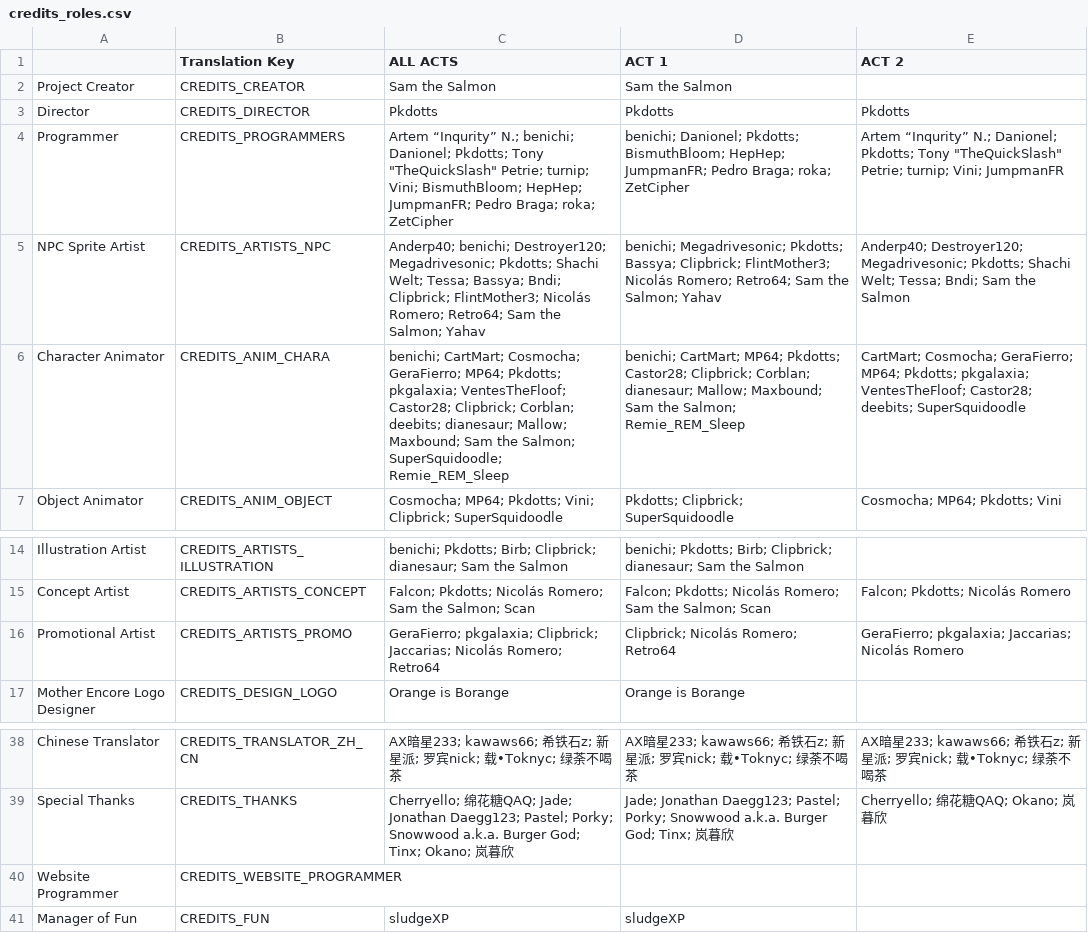
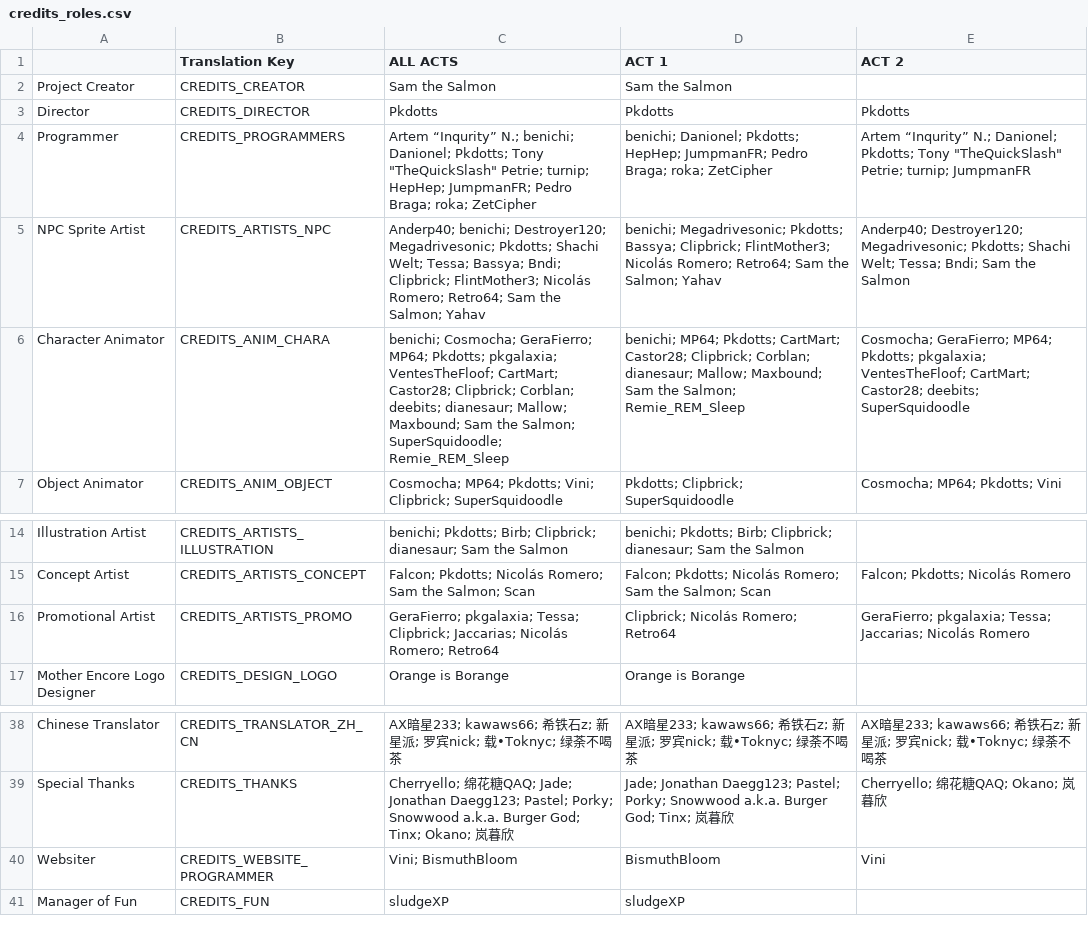
Before and after one commit to vinimesquitamoraes/web_sites_deploy_test, a CSV file: src/assets/csv/credits_roles.csv, drawn as a sheet; only a part is shown, gaps mark what is left out.

Commit message:
Mother Encore Web Site Act 2 Pré-Release 27

```diff
--- a/src/assets/csv/credits_roles.csv
+++ b/src/assets/csv/credits_roles.csv
@@ -3,5 +3,5 @@ Project Creator,CREDITS_CREATOR,Sam the Salmon,Sam the Salmon,
 Director,CREDITS_DIRECTOR,Pkdotts,Pkdotts,Pkdotts
-Programmer,CREDITS_PROGRAMMERS,"Artem “Inqurity” N.; benichi; Danionel; Pkdotts; Tony ""TheQuickSlash"" Petrie; turnip; Vini; BismuthBloom; HepHep; JumpmanFR; Pedro Braga; roka; ZetCipher",benichi; Danionel; Pkdotts; BismuthBloom; HepHep; JumpmanFR; Pedro Braga; roka; ZetCipher,"Artem “Inqurity” N.; Danionel; Pkdotts; Tony ""TheQuickSlash"" Petrie; turnip; Vini; JumpmanFR"
+Programmer,CREDITS_PROGRAMMERS,"Artem “Inqurity” N.; benichi; Danionel; Pkdotts; Tony ""TheQuickSlash"" Petrie; turnip; HepHep; JumpmanFR; Pedro Braga; roka; ZetCipher",benichi; Danionel; Pkdotts; HepHep; JumpmanFR; Pedro Braga; roka; ZetCipher,"Artem “Inqurity” N.; Danionel; Pkdotts; Tony ""TheQuickSlash"" Petrie; turnip; JumpmanFR"
 NPC Sprite Artist,CREDITS_ARTISTS_NPC,Anderp40; benichi; Destroyer120; Megadrivesonic; Pkdotts; Shachi Welt; Tessa; Bassya; Bndi; Clipbrick; FlintMother3; Nicolás Romero; Retro64; Sam the Salmon; Yahav,benichi; Megadrivesonic; Pkdotts; Bassya; Clipbrick; FlintMother3; Nicolás Romero; Retro64; Sam the Salmon; Yahav,Anderp40; Destroyer120; Megadrivesonic; Pkdotts; Shachi Welt; Tessa; Bndi; Sam the Salmon
-Character Animator,CREDITS_ANIM_CHARA,benichi; CartMart; Cosmocha; GeraFierro; MP64; Pkdotts; pkgalaxia; VentesTheFloof; Castor28; Clipbrick; Corblan; deebits; dianesaur; Mallow; Maxbound; Sam the Salmon; SuperSquidoodle; Remie_REM_Sleep,benichi; CartMart; MP64; Pkdotts; Castor28; Clipbrick; Corblan; dianesaur; Mallow; Maxbound; Sam the Salmon; Remie_REM_Sleep,CartMart; Cosmocha; GeraFierro; MP64; Pkdotts; pkgalaxia; VentesTheFloof; Castor28; deebits; SuperSquidoodle
+Character Animator,CREDITS_ANIM_CHARA,benichi; Cosmocha; GeraFierro; MP64; Pkdotts; pkgalaxia; VentesTheFloof; CartMart; Castor28; Clipbrick; Corblan; deebits; dianesaur; Mallow; Maxbound; Sam the Salmon; SuperSquidoodle; Remie_REM_Sleep,benichi; MP64; Pkdotts; CartMart; Castor28; Clipbrick; Corblan; dianesaur; Mallow; Maxbound; Sam the Salmon; Remie_REM_Sleep,Cosmocha; GeraFierro; MP64; Pkdotts; pkgalaxia; VentesTheFloof; CartMart; Castor28; deebits; SuperSquidoodle
 Object Animator,CREDITS_ANIM_OBJECT,Cosmocha; MP64; Pkdotts; Vini; Clipbrick; SuperSquidoodle,Pkdotts; Clipbrick; SuperSquidoodle,Cosmocha; MP64; Pkdotts; Vini
@@ -15,3 +15,3 @@ Illustration Artist,CREDITS_ARTISTS_ILLUSTRATION,benichi; Pkdotts; Birb; Clipbri
 Concept Artist,CREDITS_ARTISTS_CONCEPT,Falcon; Pkdotts; Nicolás Romero; Sam the Salmon; Scan,Falcon; Pkdotts; Nicolás Romero; Sam the Salmon; Scan,Falcon; Pkdotts; Nicolás Romero
-Promotional Artist,CREDITS_ARTISTS_PROMO,GeraFierro; pkgalaxia; Clipbrick; Jaccarias; Nicolás Romero; Retro64,Clipbrick; Nicolás Romero; Retro64,GeraFierro; pkgalaxia; Jaccarias; Nicolás Romero
+Promotional Artist,CREDITS_ARTISTS_PROMO,GeraFierro; pkgalaxia; Tessa; Clipbrick; Jaccarias; Nicolás Romero; Retro64,Clipbrick; Nicolás Romero; Retro64,GeraFierro; pkgalaxia; Tessa; Jaccarias; Nicolás Romero
 Mother Encore Logo Designer,CREDITS_DESIGN_LOGO,Orange is Borange,Orange is Borange,
@@ -39,3 +39,3 @@ Chinese Translator,CREDITS_TRANSLATOR_ZH_CN,AX暗星233; kawaws66; 希铁石z;
 Special Thanks,CREDITS_THANKS,Cherryello; 绵花糖QAQ; Jade; Jonathan Daegg123; Pastel; Porky; Snowwood a.k.a. Burger God; Tinx; Okano; 岚暮欣 ,Jade; Jonathan Daegg123; Pastel; Porky; Snowwood a.k.a. Burger God; Tinx; 岚暮欣 ,Cherryello; 绵花糖QAQ; Okano; 岚暮欣
-Website Programmer,CREDITS_WEBSITE_PROGRAMMER,,,
+Websiter,CREDITS_WEBSITE_PROGRAMMER,Vini; BismuthBloom,BismuthBloom,Vini
 Manager of Fun,CREDITS_FUN,sludgeXP,sludgeXP,
```
